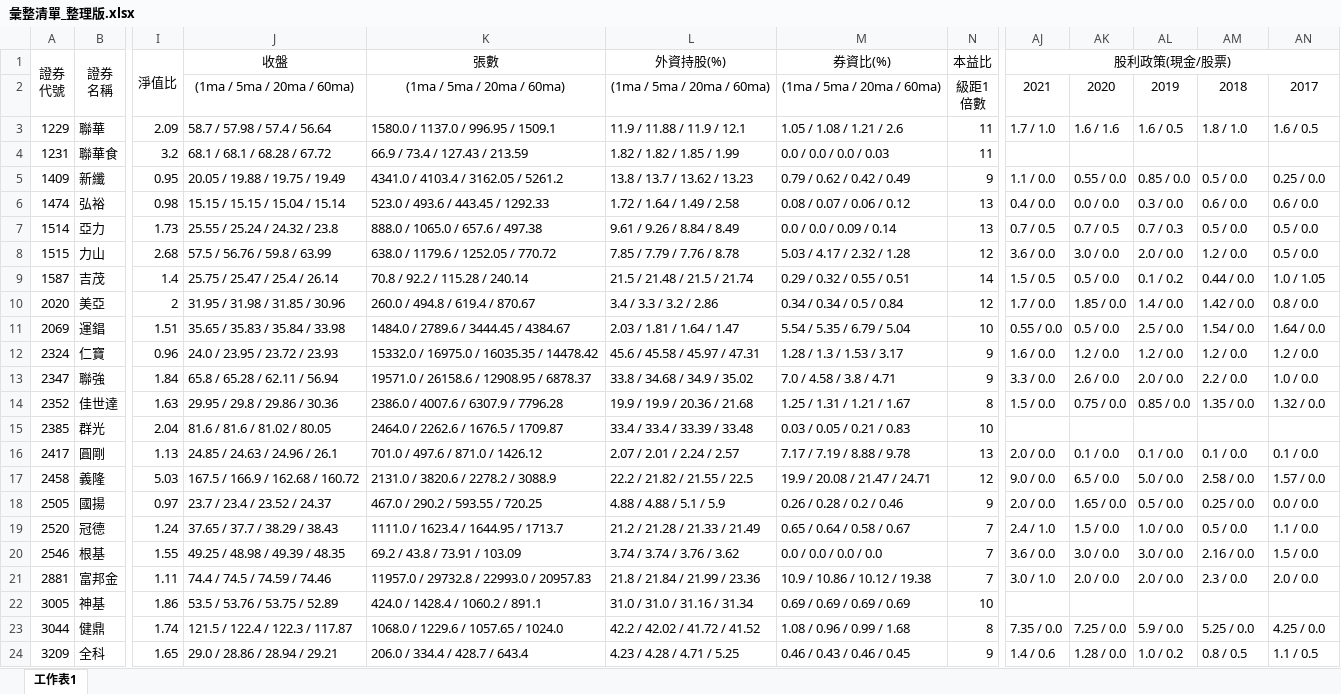
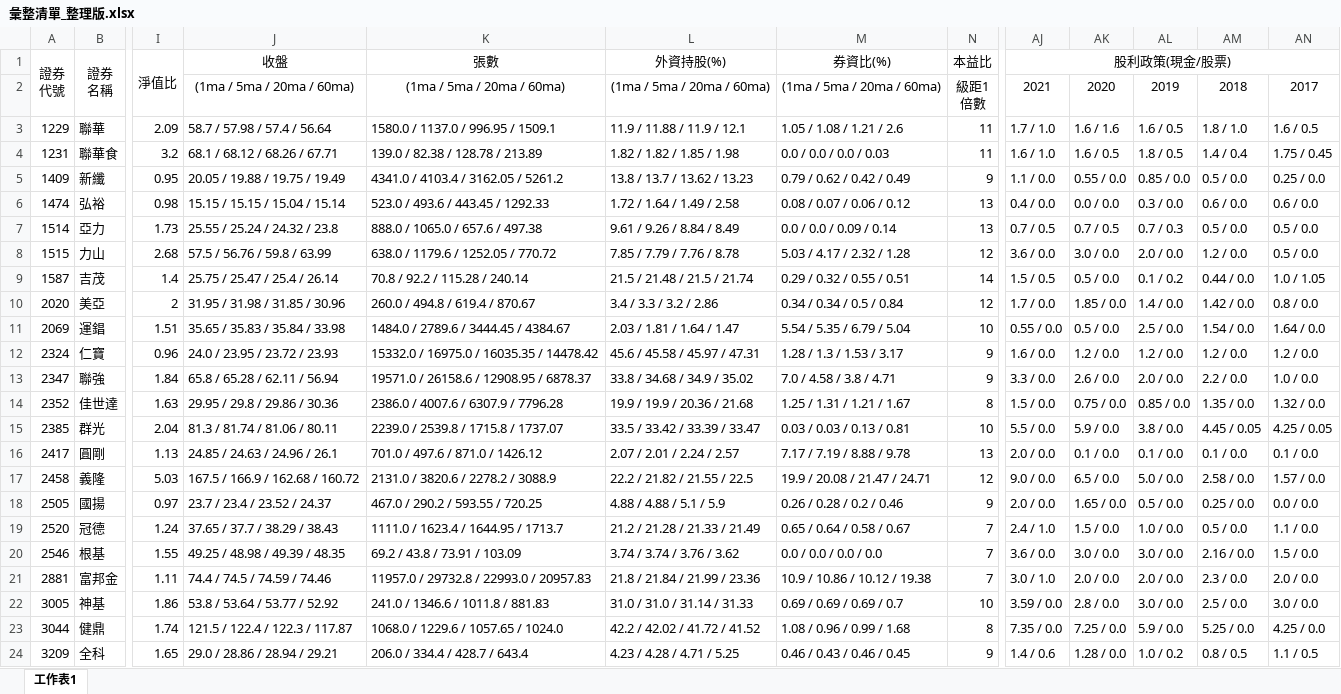
Before and after one commit to hmlu36/Python, an Excel workbook: 彙整清單_整理版.xlsx, sheet 工作表1, drawn as a sheet; only a part is shown, gaps mark what is left out; values as stored, in another font and other column widths than the file's, no borders; conditional formats not drawn; the diff names each change by its address in the sheet, - before the commit and + after, or states it on an @@ line.

```diff
--- a/彙整清單_整理版.xlsx (sheet 工作表1)
+++ b/彙整清單_整理版.xlsx (sheet 工作表1)
-J4 (收盤): 68.1 / 68.1 / 68.28 / 67.72
+J4 (收盤): 68.1 / 68.12 / 68.26 / 67.71
-K4 (張數): 66.9 / 73.4 / 127.43 / 213.59
+K4 (張數): 139.0 / 82.38 / 128.78 / 213.89
-L4 (外資持股(%)): 1.82 / 1.82 / 1.85 / 1.99
+L4 (外資持股(%)): 1.82 / 1.82 / 1.85 / 1.98
-AJ4 (股利政策(現金/股票)): (empty)
+AJ4 (股利政策(現金/股票)): 1.6 / 1.0
-AK4: (empty)
+AK4: 1.6 / 0.5
-AL4: (empty)
+AL4: 1.8 / 0.5
-AM4: (empty)
+AM4: 1.4 / 0.4
-AN4: (empty)
+AN4: 1.75 / 0.45
-J15 (收盤): 81.6 / 81.6 / 81.02 / 80.05
+J15 (收盤): 81.3 / 81.74 / 81.06 / 80.11
-K15 (張數): 2464.0 / 2262.6 / 1676.5 / 1709.87
+K15 (張數): 2239.0 / 2539.8 / 1715.8 / 1737.07
-L15 (外資持股(%)): 33.4 / 33.4 / 33.39 / 33.48
+L15 (外資持股(%)): 33.5 / 33.42 / 33.39 / 33.47
-M15 (券資比(%)): 0.03 / 0.05 / 0.21 / 0.83
+M15 (券資比(%)): 0.03 / 0.03 / 0.13 / 0.81
-AJ15 (股利政策(現金/股票)): (empty)
+AJ15 (股利政策(現金/股票)): 5.5 / 0.0
-AK15: (empty)
+AK15: 5.9 / 0.0
-AL15: (empty)
+AL15: 3.8 / 0.0
-AM15: (empty)
+AM15: 4.45 / 0.05
-AN15: (empty)
+AN15: 4.25 / 0.05
-J22 (收盤): 53.5 / 53.76 / 53.75 / 52.89
+J22 (收盤): 53.8 / 53.64 / 53.77 / 52.92
-K22 (張數): 424.0 / 1428.4 / 1060.2 / 891.1
+K22 (張數): 241.0 / 1346.6 / 1011.8 / 881.83
-L22 (外資持股(%)): 31.0 / 31.0 / 31.16 / 31.34
+L22 (外資持股(%)): 31.0 / 31.0 / 31.14 / 31.33
-M22 (券資比(%)): 0.69 / 0.69 / 0.69 / 0.69
+M22 (券資比(%)): 0.69 / 0.69 / 0.69 / 0.7
-AJ22 (股利政策(現金/股票)): (empty)
+AJ22 (股利政策(現金/股票)): 3.59 / 0.0
-AK22: (empty)
+AK22: 2.8 / 0.0
-AL22: (empty)
+AL22: 3.0 / 0.0
-AM22: (empty)
+AM22: 2.5 / 0.0
-AN22: (empty)
+AN22: 3.0 / 0.0
```
Also changed, not shown: 7 other files.
